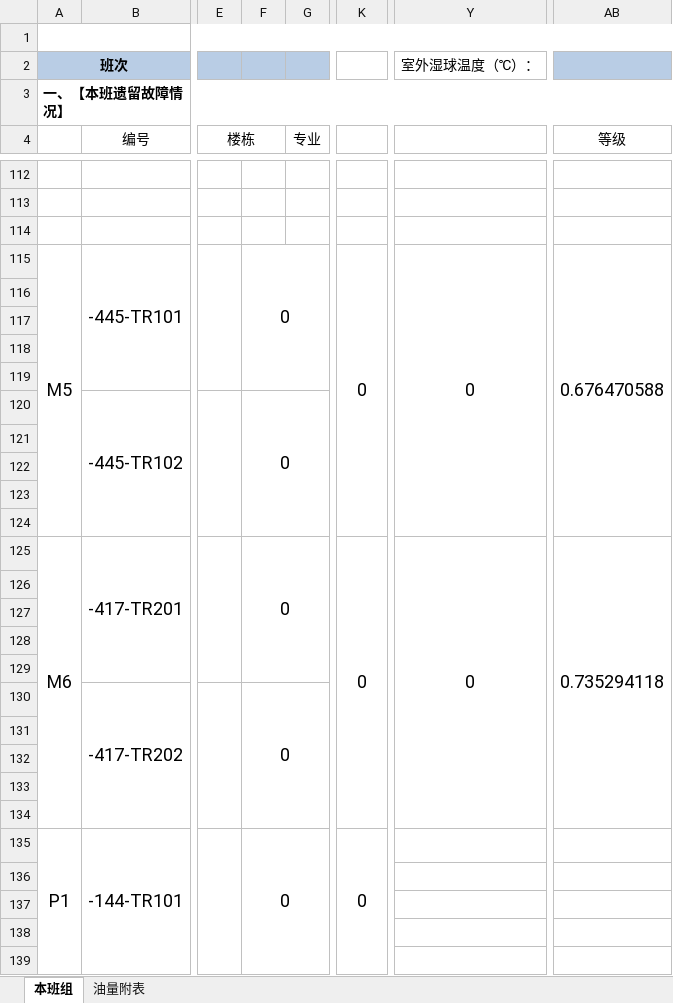
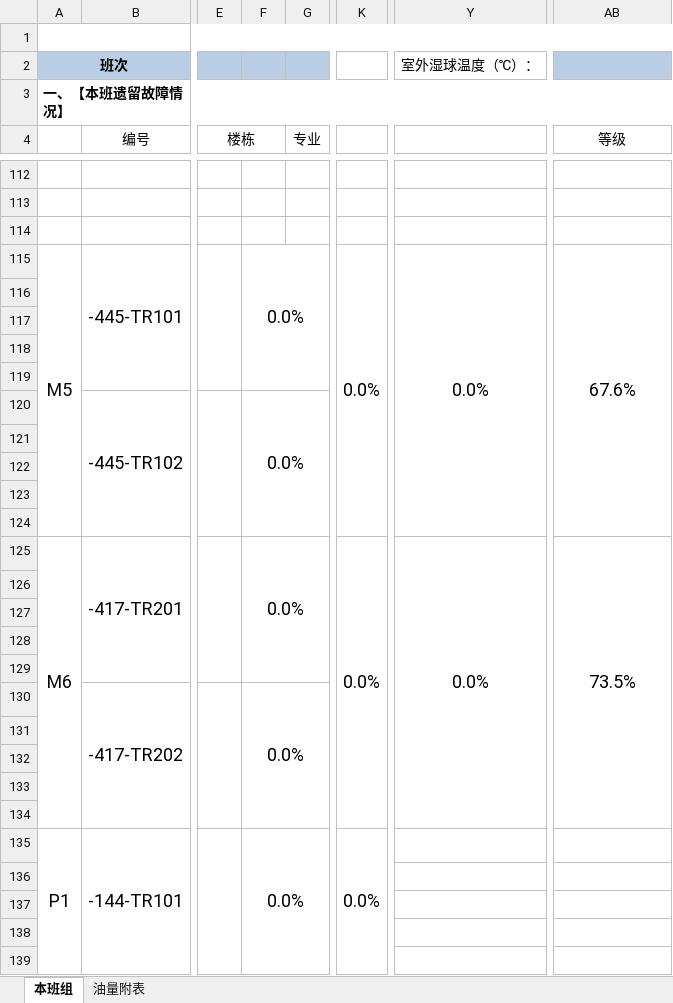
Before and after one commit to lishilong8848/panorama, an Excel workbook: 其他楼交接班容量报表空模板.xlsx, sheet 本班组, drawn as a sheet; only a part is shown, gaps mark what is left out; values as stored, in another font and other column widths than the file's, no borders; conditional formats not drawn; the diff covers the shown part only; the diff names each change by its address in the sheet, - before the commit and + after, or states it on an @@ line.

```diff
--- a/其他楼交接班容量报表空模板.xlsx (sheet 本班组)
+++ b/其他楼交接班容量报表空模板.xlsx (sheet 本班组)
-F115: 0
+F115: 0.0%
-K115: 0
+K115: 0.0%
-Y115: 0
+Y115: 0.0%
-AB115 (等级): 0.676470588
+AB115 (等级): 67.6%
-F120: 0
+F120: 0.0%
-F125: 0
+F125: 0.0%
-K125: 0
+K125: 0.0%
-Y125: 0
+Y125: 0.0%
-AB125 (等级): 0.735294118
+AB125 (等级): 73.5%
-F130: 0
+F130: 0.0%
-F135: 0
+F135: 0.0%
-K135: 0
+K135: 0.0%
```
Also changed, not shown: 26 edited cells elsewhere in this sheet, E楼交接班容量报表空模板.xlsx.
